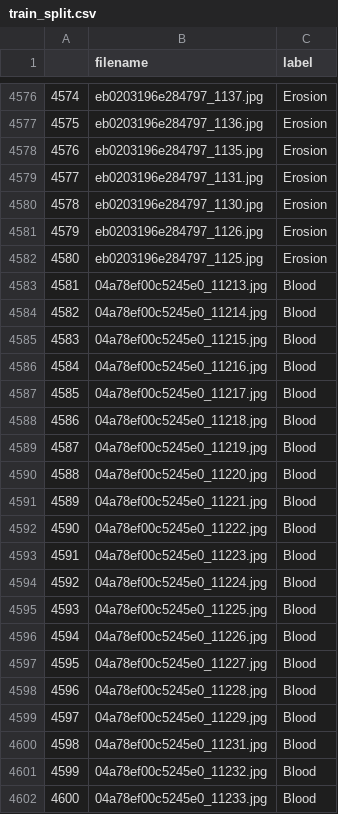
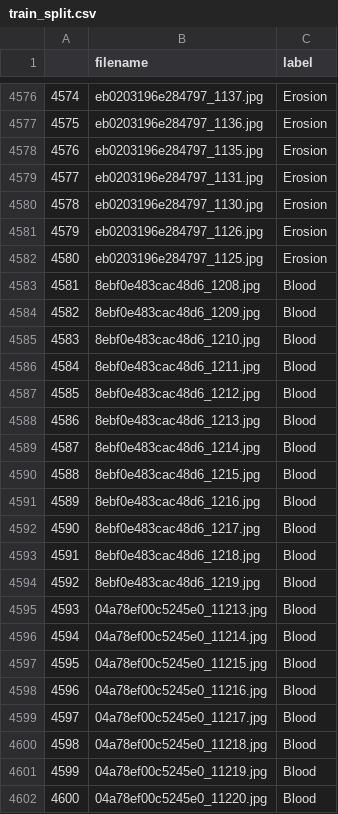
Before and after one commit to simongroeger/dlmi_project, a CSV file: csvs/splits_by_metric/train_split.csv, drawn as a sheet; only a part is shown, gaps mark what is left out; the shorter side is filled out with more unchanged rows; addresses are those after the commit; the diff covers the shown part only; the diff names each change by its address in the sheet, - before the commit and + after, or states it on an @@ line.

```diff
--- a/csvs/splits_by_metric/train_split.csv
+++ b/csvs/splits_by_metric/train_split.csv
+row 4583: 4581 | 8ebf0e483cac48d6_1208.jpg | Blood
+row 4584: 4582 | 8ebf0e483cac48d6_1209.jpg | Blood
+row 4585: 4583 | 8ebf0e483cac48d6_1210.jpg | Blood
+row 4586: 4584 | 8ebf0e483cac48d6_1211.jpg | Blood
+row 4587: 4585 | 8ebf0e483cac48d6_1212.jpg | Blood
+row 4588: 4586 | 8ebf0e483cac48d6_1213.jpg | Blood
+row 4589: 4587 | 8ebf0e483cac48d6_1214.jpg | Blood
+row 4590: 4588 | 8ebf0e483cac48d6_1215.jpg | Blood
+row 4591: 4589 | 8ebf0e483cac48d6_1216.jpg | Blood
+row 4592: 4590 | 8ebf0e483cac48d6_1217.jpg | Blood
+row 4593: 4591 | 8ebf0e483cac48d6_1218.jpg | Blood
+row 4594: 4592 | 8ebf0e483cac48d6_1219.jpg | Blood
@@ column A renumbered between rows 4595 and 4971 @@
```
Also changed, not shown: 22 removed rows elsewhere in this file, csvs/splits_by_metric/test_split.csv, csvs/splits_by_metric/val_split.csv, 1 other file.
